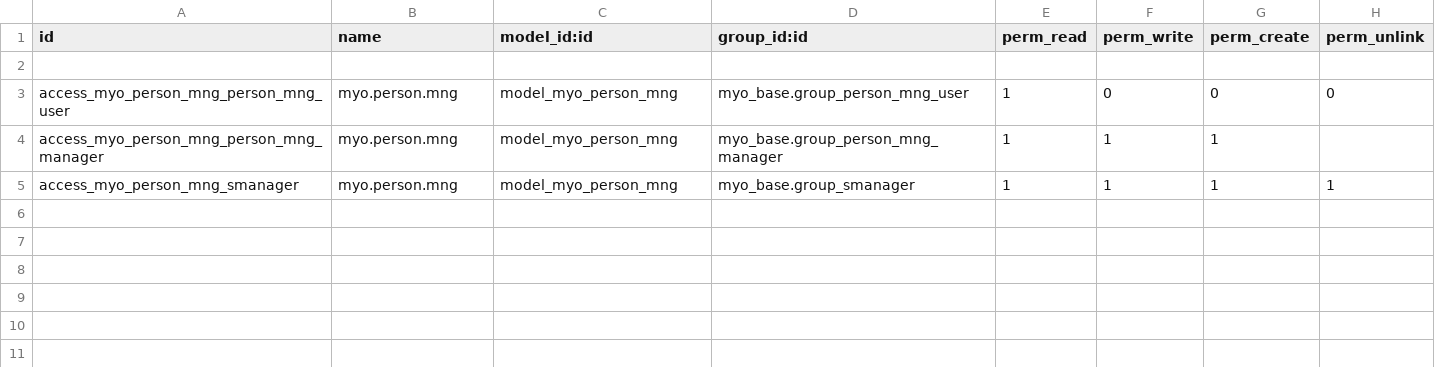
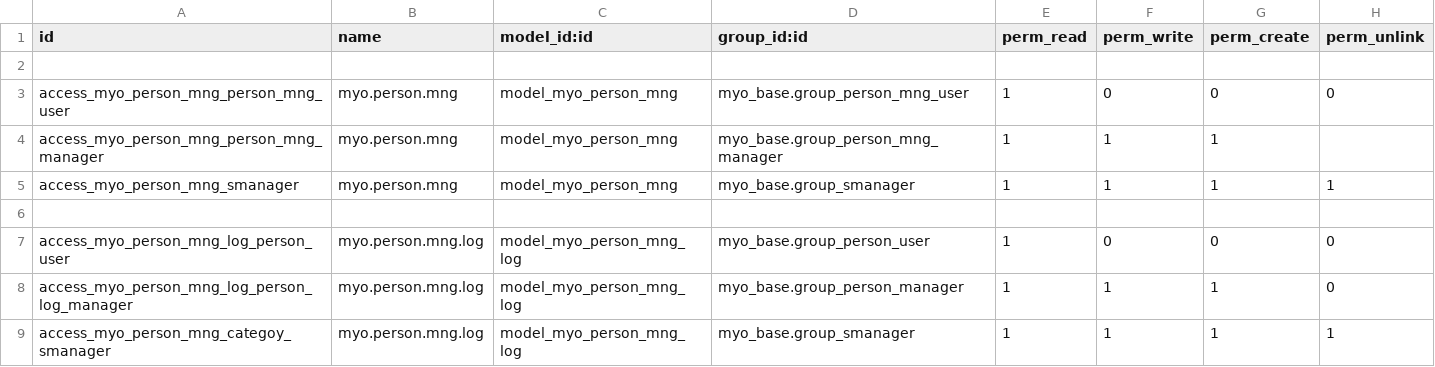
Before and after one commit to MostlyOpen/odoo_addons, a CSV file: myo_person_mng/security/ir.model.access.csv, drawn as a sheet; the diff names each change by its address in the sheet, - before the commit and + after, or states it on an @@ line.

Commit message:
[IMP] myo_person_mng

```diff
--- a/myo_person_mng/security/ir.model.access.csv
+++ b/myo_person_mng/security/ir.model.access.csv
+row 6: (empty)
+row 7: access_myo_person_mng_log_person_user | myo.person.mng.log | model_myo_person_mng_log | myo_base.group_person_user | 1 | 0 | 0 | 0
+row 8: access_myo_person_mng_log_person_log_manager | myo.person.mng.log | model_myo_person_mng_log | myo_base.group_person_manager | 1 | 1 | 1 | 0
+row 9: access_myo_person_mng_categoy_smanager | myo.person.mng.log | model_myo_person_mng_log | myo_base.group_smanager | 1 | 1 | 1 | 1
```
